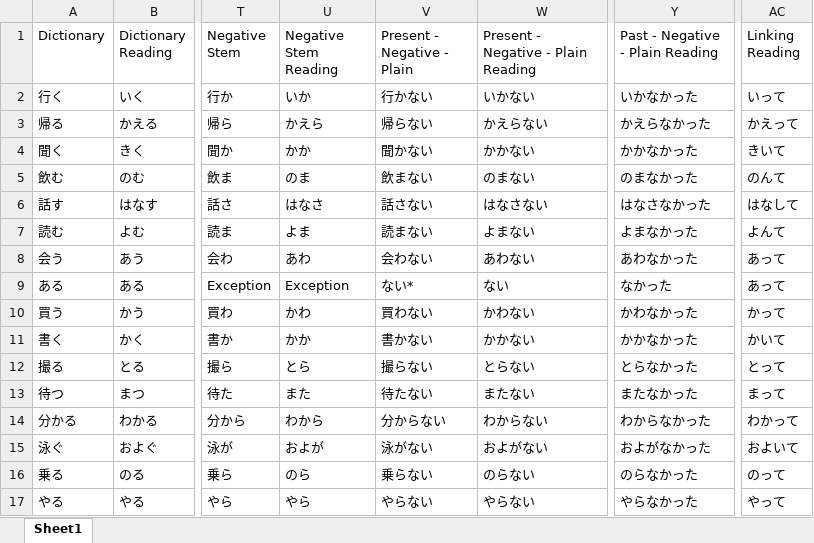
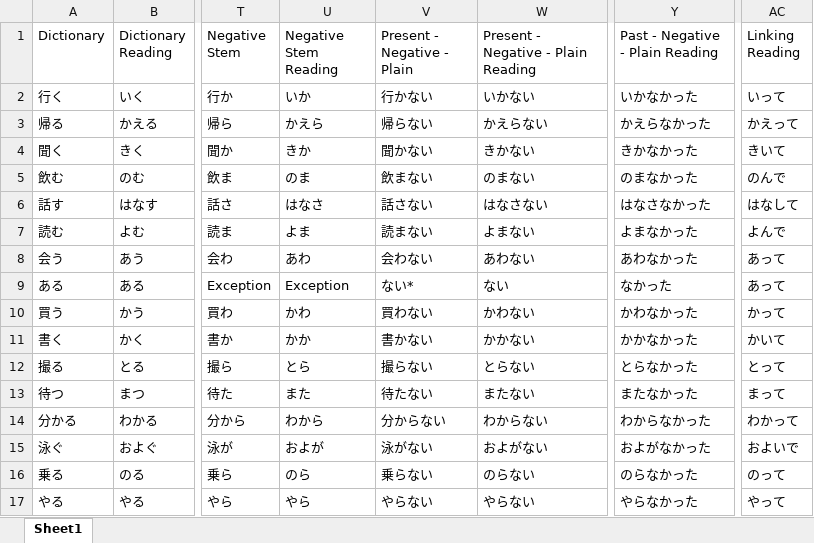
Before and after one commit to bradleyhunt7280/japanese-verb-trainer, an Excel workbook: verbs.xlsx, sheet Sheet1, drawn as a sheet; only a part is shown, gaps mark what is left out; values as stored, in another font and other column widths than the file's, no cell formats; the diff names each change by its address in the sheet, - before the commit and + after, or states it on an @@ line.

Commit message:
fixed a few errors in the verbs.xlsx

```diff
--- a/verbs.xlsx (sheet Sheet1)
+++ b/verbs.xlsx (sheet Sheet1)
-U4 (Negative Stem Reading): かか
+U4 (Negative Stem Reading): きか
-W4: かかない
+W4: きかない
-Y4 (Past - Negative - Plain Reading): かかなかった
+Y4 (Past - Negative - Plain Reading): きかなかった
-AC5 (Linking Reading): のんて
+AC5 (Linking Reading): のんで
-AC7 (Linking Reading): よんて
+AC7 (Linking Reading): よんで
-AC15 (Linking Reading): およいて
+AC15 (Linking Reading): およいで
```
Also changed, not shown: cell formats.
